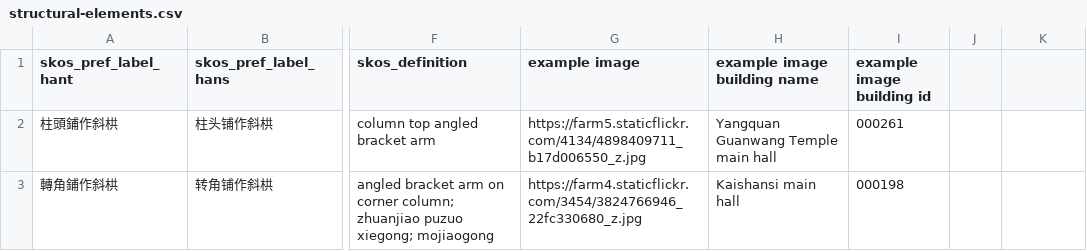
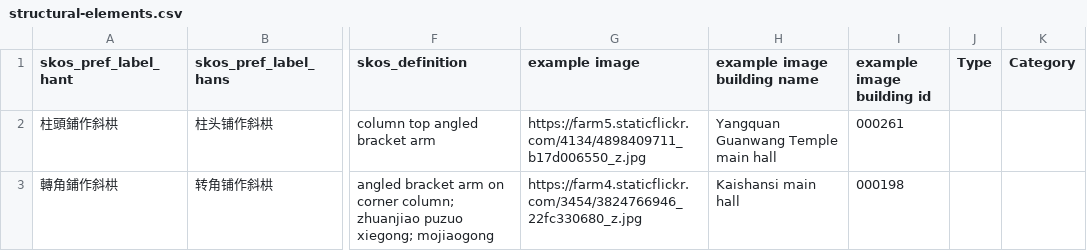
Before and after one commit to VandyVRC/tcadrt, a CSV file: structural-elements/structural-elements.csv, drawn as a sheet; only a part is shown, gaps mark what is left out; the diff names each change by its address in the sheet, - before the commit and + after, or states it on an @@ line.

```diff
--- a/structural-elements/structural-elements.csv
+++ b/structural-elements/structural-elements.csv
-J1: (empty)
+J1: Type
-K1: (empty)
+K1: Category
```
Also changed, not shown: 2 other files.
